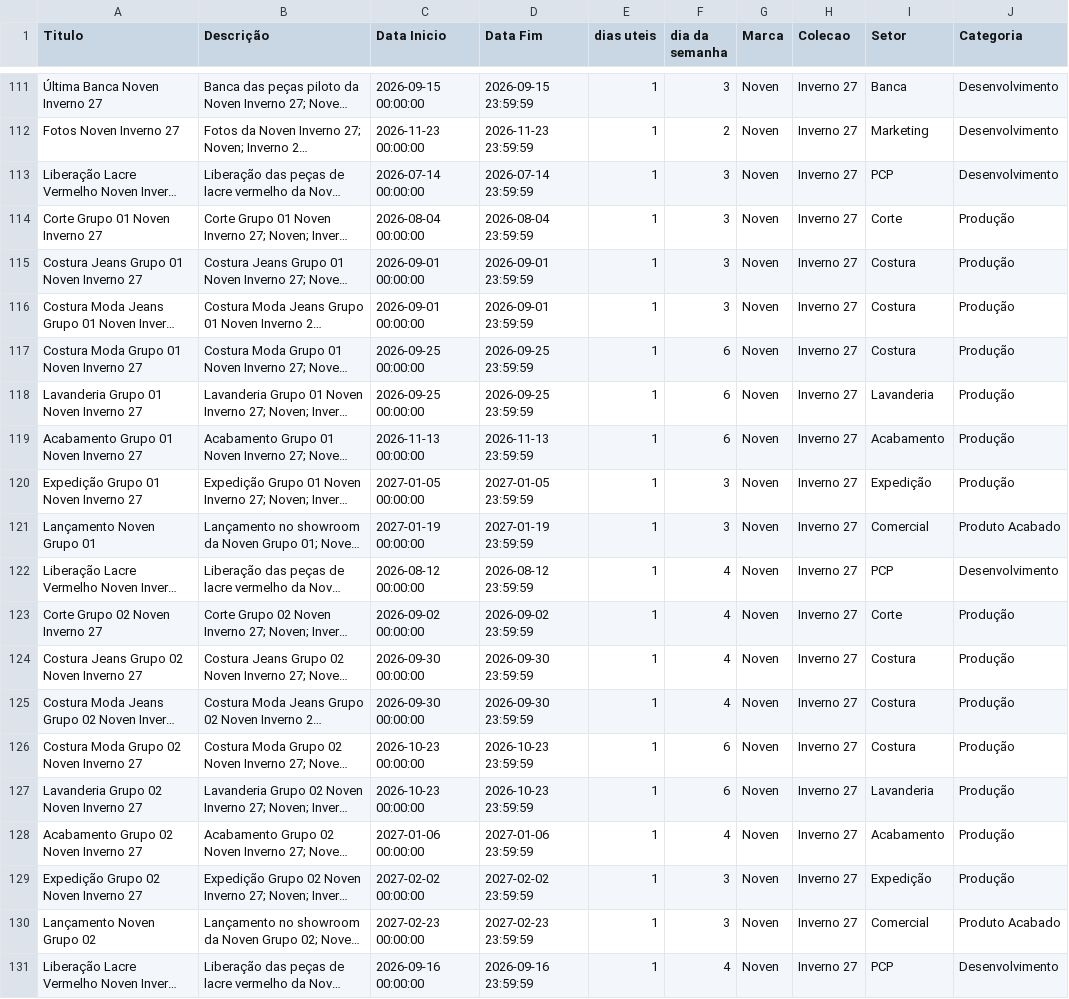
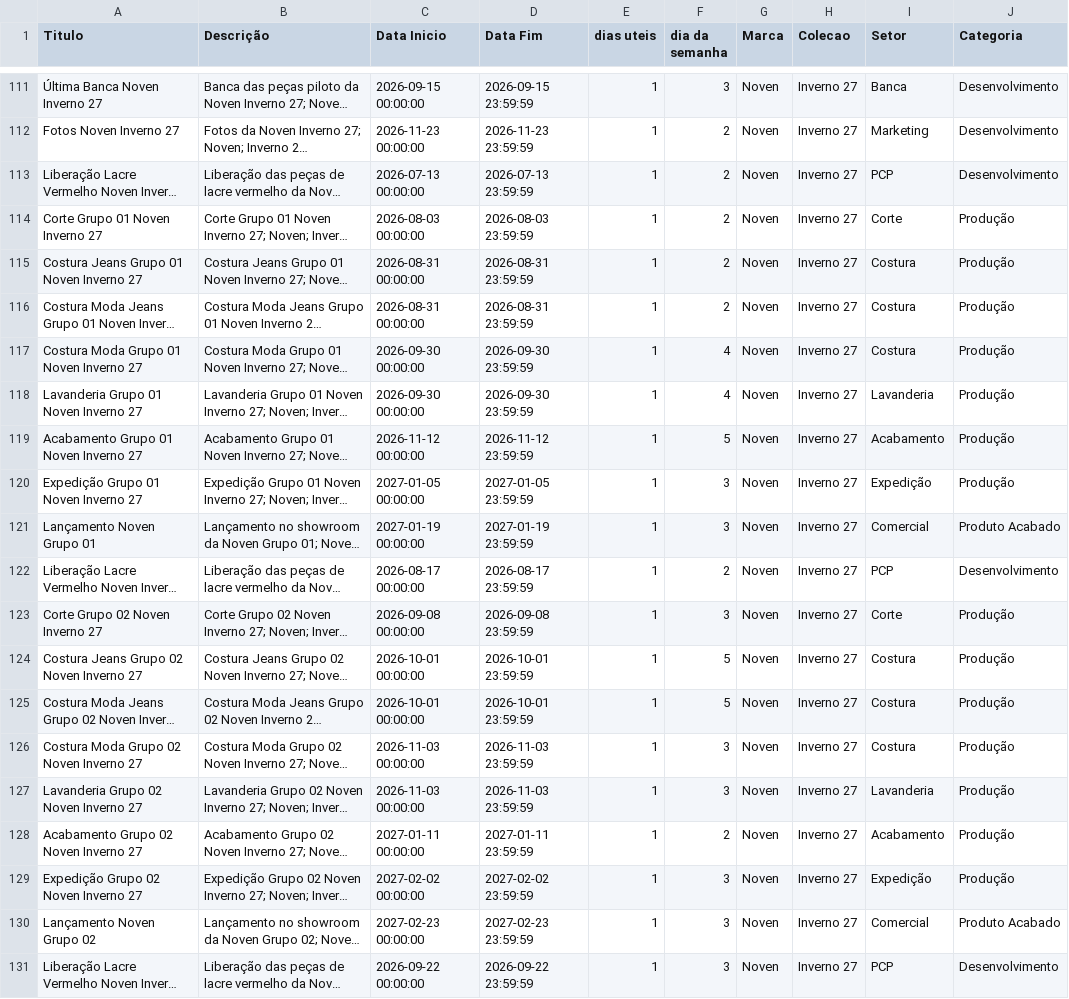
Before and after one commit to bkdac06/calendario_ptg, a CSV file: noven_desenvolvimento.csv, drawn as a sheet; only a part is shown, gaps mark what is left out; long unchanged cells end in …; the diff covers the shown part only; the diff names each change by its address in the sheet, - before the commit and + after, or states it on an @@ line.

```diff
--- a/noven_desenvolvimento.csv
+++ b/noven_desenvolvimento.csv
-C113 (Data Inicio): 2026-07-14 00:00:00
+C113 (Data Inicio): 2026-07-13 00:00:00
-D113 (Data Fim): 2026-07-14 23:59:59
+D113 (Data Fim): 2026-07-13 23:59:59
-F113:F116 (dia da semanha): 3
+F113:F116 (dia da semanha): 2
-C114 (Data Inicio): 2026-08-04 00:00:00
+C114 (Data Inicio): 2026-08-03 00:00:00
-D114 (Data Fim): 2026-08-04 23:59:59
+D114 (Data Fim): 2026-08-03 23:59:59
-C115:C116 (Data Inicio): 2026-09-01 00:00:00
+C115:C116 (Data Inicio): 2026-08-31 00:00:00
-D115:D116 (Data Fim): 2026-09-01 23:59:59
+D115:D116 (Data Fim): 2026-08-31 23:59:59
-C117:C118 (Data Inicio): 2026-09-25 00:00:00
+C117:C118 (Data Inicio): 2026-09-30 00:00:00
-D117:D118 (Data Fim): 2026-09-25 23:59:59
+D117:D118 (Data Fim): 2026-09-30 23:59:59
-F117:F118 (dia da semanha): 6
+F117:F118 (dia da semanha): 4
-C119 (Data Inicio): 2026-11-13 00:00:00
+C119 (Data Inicio): 2026-11-12 00:00:00
-D119 (Data Fim): 2026-11-13 23:59:59
+D119 (Data Fim): 2026-11-12 23:59:59
-F119 (dia da semanha): 6
+F119 (dia da semanha): 5
-C122 (Data Inicio): 2026-08-12 00:00:00
+C122 (Data Inicio): 2026-08-17 00:00:00
-D122 (Data Fim): 2026-08-12 23:59:59
+D122 (Data Fim): 2026-08-17 23:59:59
-F122 (dia da semanha): 4
+F122 (dia da semanha): 2
-C123 (Data Inicio): 2026-09-02 00:00:00
+C123 (Data Inicio): 2026-09-08 00:00:00
-D123 (Data Fim): 2026-09-02 23:59:59
+D123 (Data Fim): 2026-09-08 23:59:59
-F123 (dia da semanha): 4
+F123 (dia da semanha): 3
-C124:C125 (Data Inicio): 2026-09-30 00:00:00
+C124:C125 (Data Inicio): 2026-10-01 00:00:00
-D124:D125 (Data Fim): 2026-09-30 23:59:59
+D124:D125 (Data Fim): 2026-10-01 23:59:59
-F124:F125 (dia da semanha): 4
+F124:F125 (dia da semanha): 5
-C126:C127 (Data Inicio): 2026-10-23 00:00:00
+C126:C127 (Data Inicio): 2026-11-03 00:00:00
-D126:D127 (Data Fim): 2026-10-23 23:59:59
+D126:D127 (Data Fim): 2026-11-03 23:59:59
-F126:F127 (dia da semanha): 6
+F126:F127 (dia da semanha): 3
-C128 (Data Inicio): 2027-01-06 00:00:00
+C128 (Data Inicio): 2027-01-11 00:00:00
-D128 (Data Fim): 2027-01-06 23:59:59
+D128 (Data Fim): 2027-01-11 23:59:59
-F128 (dia da semanha): 4
+F128 (dia da semanha): 2
-C131 (Data Inicio): 2026-09-16 00:00:00
+C131 (Data Inicio): 2026-09-22 00:00:00
-D131 (Data Fim): 2026-09-16 23:59:59
+D131 (Data Fim): 2026-09-22 23:59:59
-F131 (dia da semanha): 4
+F131 (dia da semanha): 3
```
Also changed, not shown: 115 edited cells elsewhere in this file, patoge_desenvolvimento.csv.
